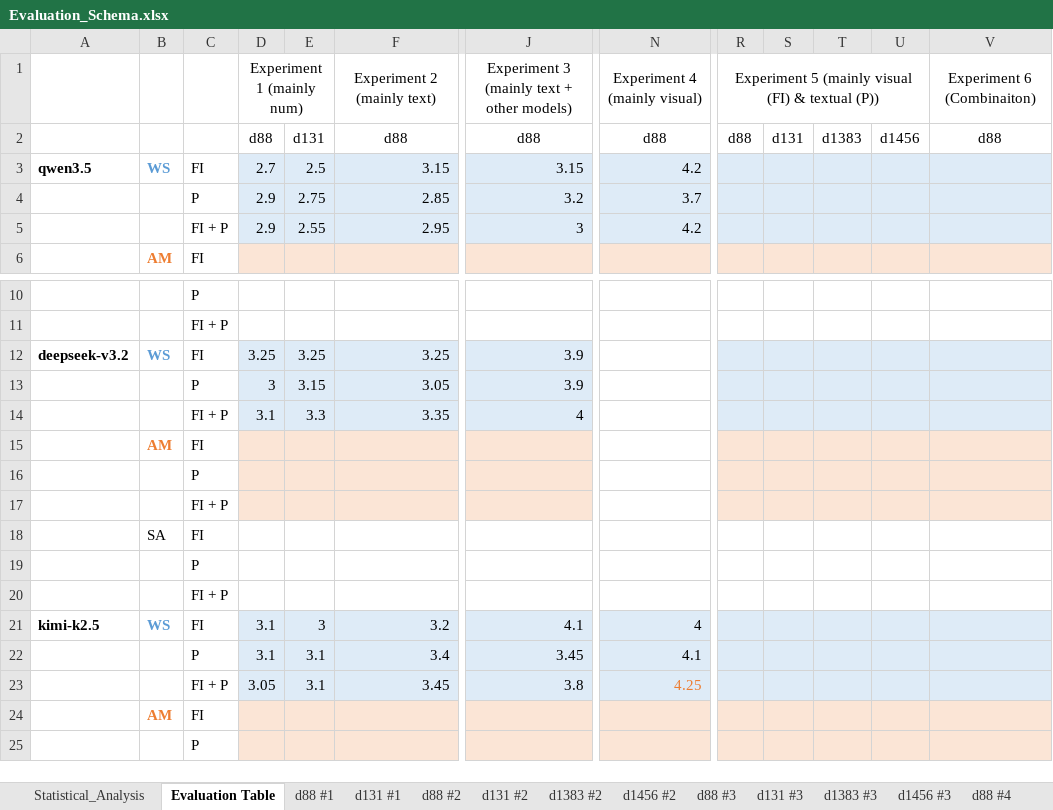
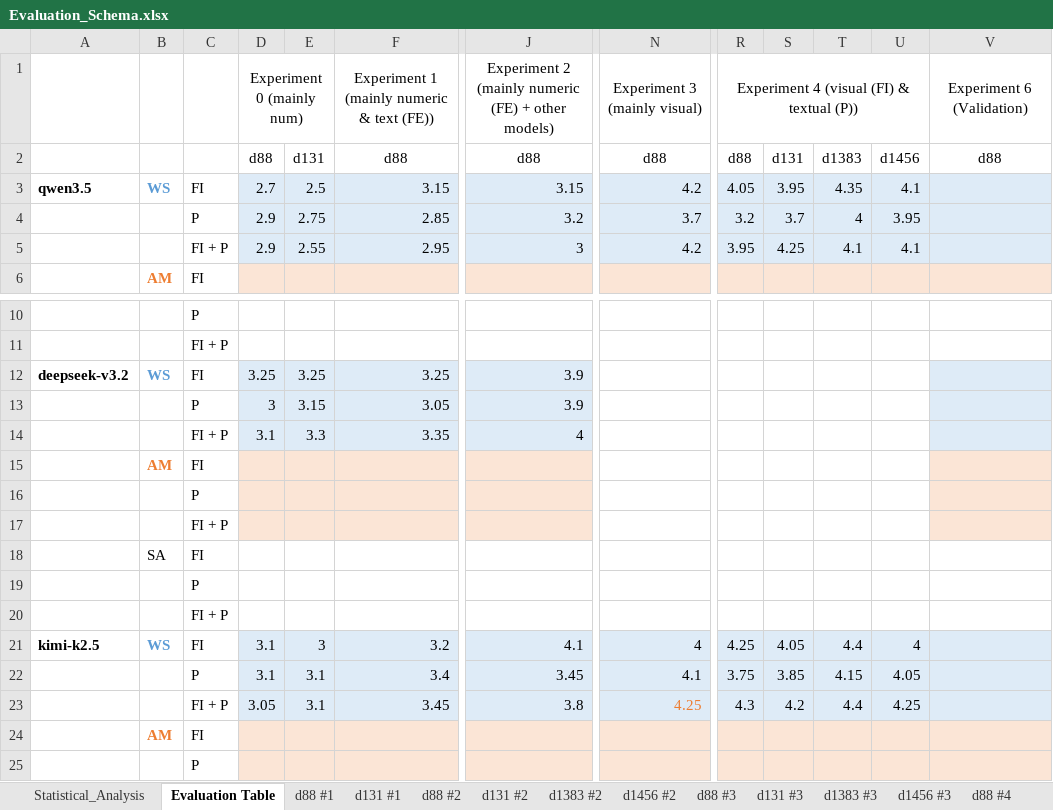
Before and after one commit to kwurster2708/Master_Thesis, an Excel workbook: Evaluation_Schema.xlsx, sheet Evaluation Table, drawn as a sheet; only a part is shown, gaps mark what is left out; values as stored, in another font and other column widths than the file's, no borders; the diff names each change by its address in the sheet, - before the commit and + after, or states it on an @@ line.

```diff
--- a/Evaluation_Schema.xlsx (sheet Evaluation Table)
+++ b/Evaluation_Schema.xlsx (sheet Evaluation Table)
-D1: Experiment 1 (mainly num)
+D1: Experiment 0 (mainly num)
-F1: Experiment 2 (mainly text)
+F1: Experiment 1 (mainly numeric & text (FE))
-J1: Experiment 3 (mainly text + other models)
+J1: Experiment 2 (mainly numeric (FE) + other models)
-N1: Experiment 4 (mainly visual)
+N1: Experiment 3 (mainly visual)
-R1: Experiment 5 (mainly visual (FI) & textual (P))
+R1: Experiment 4 (visual (FI) & textual (P))
-V1: Experiment 6 (Combinaiton)
+V1: Experiment 6 (Validation)
-R3: (empty)
+R3: 4.05
-S3: (empty)
+S3: 3.95
-T3: (empty)
+T3: 4.35
-U3: (empty)
+U3: 4.1
-R4: (empty)
+R4: 3.2
-S4: (empty)
+S4: 3.7
-T4: (empty)
+T4: 4
-U4: (empty)
+U4: 3.95
-R5: (empty)
+R5: 3.95
-S5: (empty)
+S5: 4.25
-T5: (empty)
+T5: 4.1
-U5: (empty)
+U5: 4.1
-R12:U14 fill: #DEEBF7
+R12:U14 fill: none
-R15:U17 fill: #FBE5D6
+R15:U17 fill: none
-R21: (empty)
+R21: 4.25
-S21: (empty)
+S21: 4.05
-T21: (empty)
+T21: 4.4
-U21: (empty)
+U21: 4
-R22: (empty)
+R22: 3.75
-S22: (empty)
+S22: 3.85
-T22: (empty)
+T22: 4.15
-U22: (empty)
+U22: 4.05
-R23: (empty)
+R23: 4.3
-S23: (empty)
+S23: 4.2
-T23: (empty)
+T23: 4.4
-U23: (empty)
+U23: 4.25
```
Also changed, not shown: sheet Statistical_Analysis, other sheet tabs, formulas that keep their value, 7 other files.
